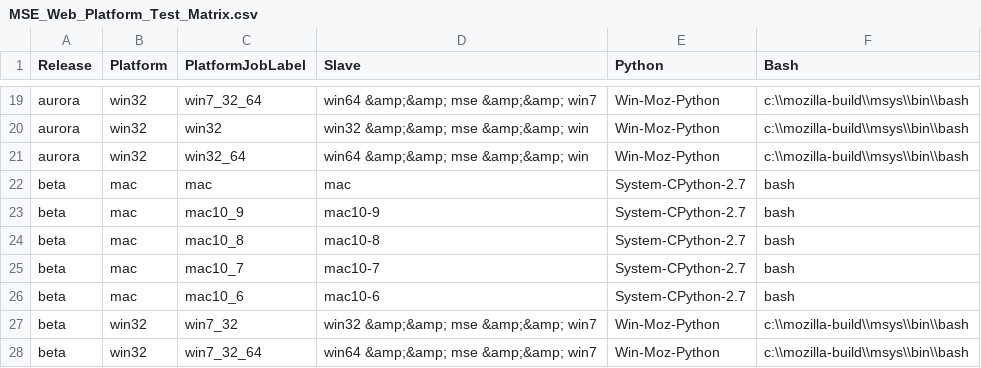
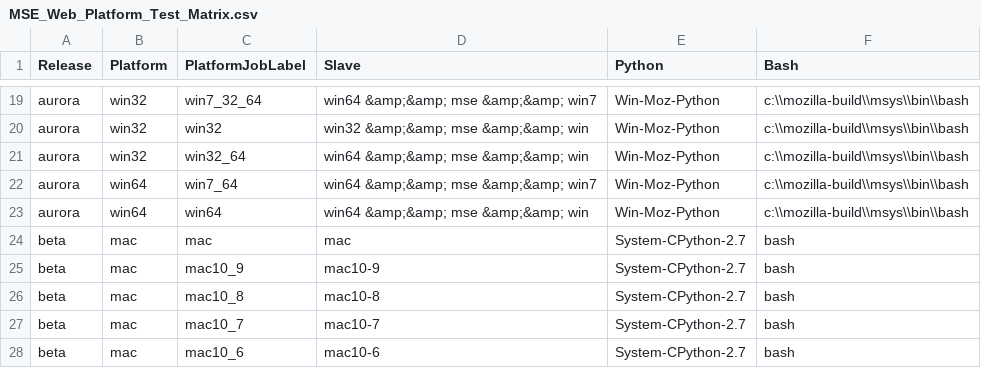
Before and after one commit to mozilla/mozplatformqa-jenkins-config, a CSV file: MSE_Web_Platform_Test_Matrix.csv, drawn as a sheet; only a part is shown, gaps mark what is left out; the shorter side is filled out with more unchanged rows.

Commit message:
Add Windows 64 Aurora jobs.

```diff
--- a/MSE_Web_Platform_Test_Matrix.csv
+++ b/MSE_Web_Platform_Test_Matrix.csv
@@ -21,2 +21,4 @@ aurora,win32,win32,win32 &amp;&amp; mse &amp;&amp; win,Win-Moz-Python,c:\\mozill
 aurora,win32,win32_64,win64 &amp;&amp; mse &amp;&amp; win,Win-Moz-Python,c:\\mozilla-build\\msys\\bin\\bash
+aurora,win64,win7_64,win64 &amp;&amp; mse &amp;&amp; win7,Win-Moz-Python,c:\\mozilla-build\\msys\\bin\\bash
+aurora,win64,win64,win64 &amp;&amp; mse &amp;&amp; win,Win-Moz-Python,c:\\mozilla-build\\msys\\bin\\bash
 beta,mac,mac,mac,System-CPython-2.7,bash
```
